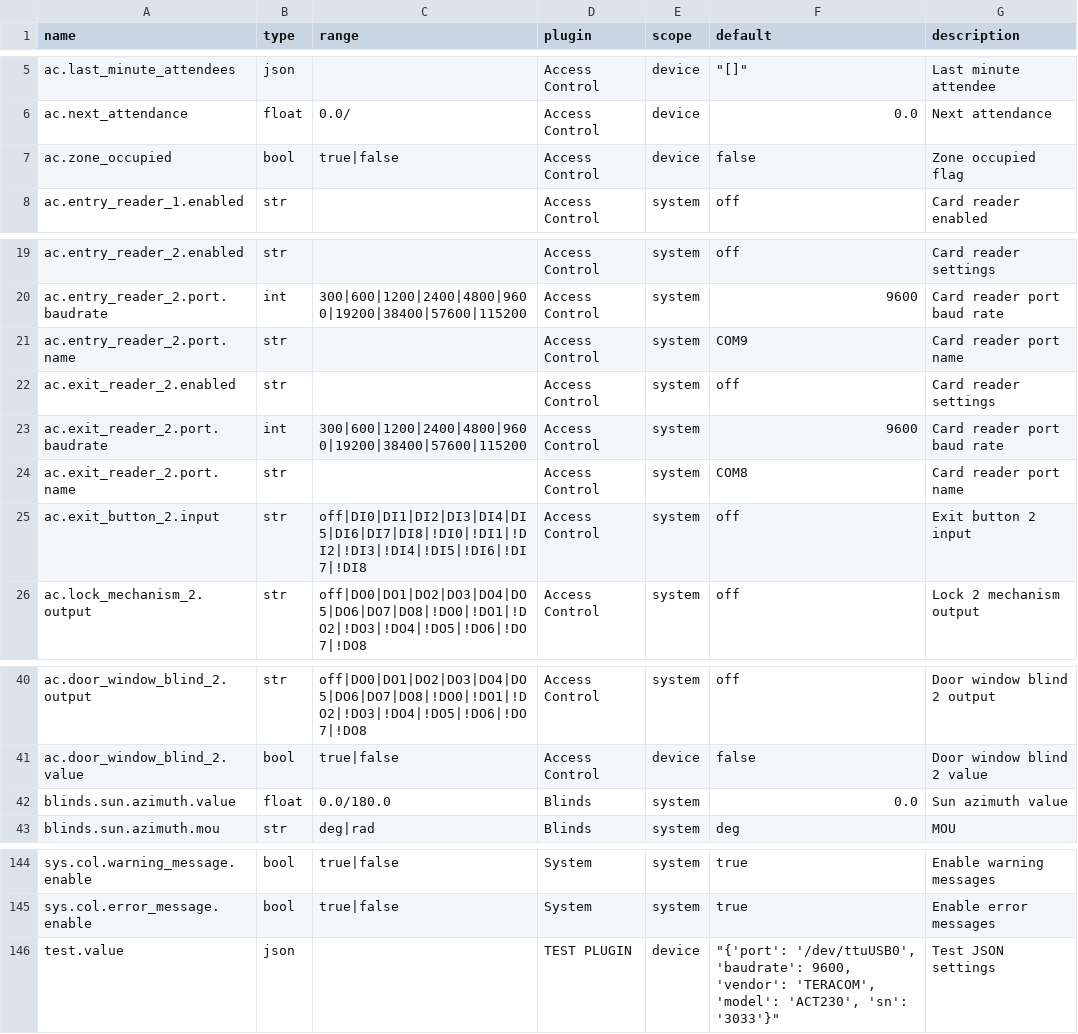
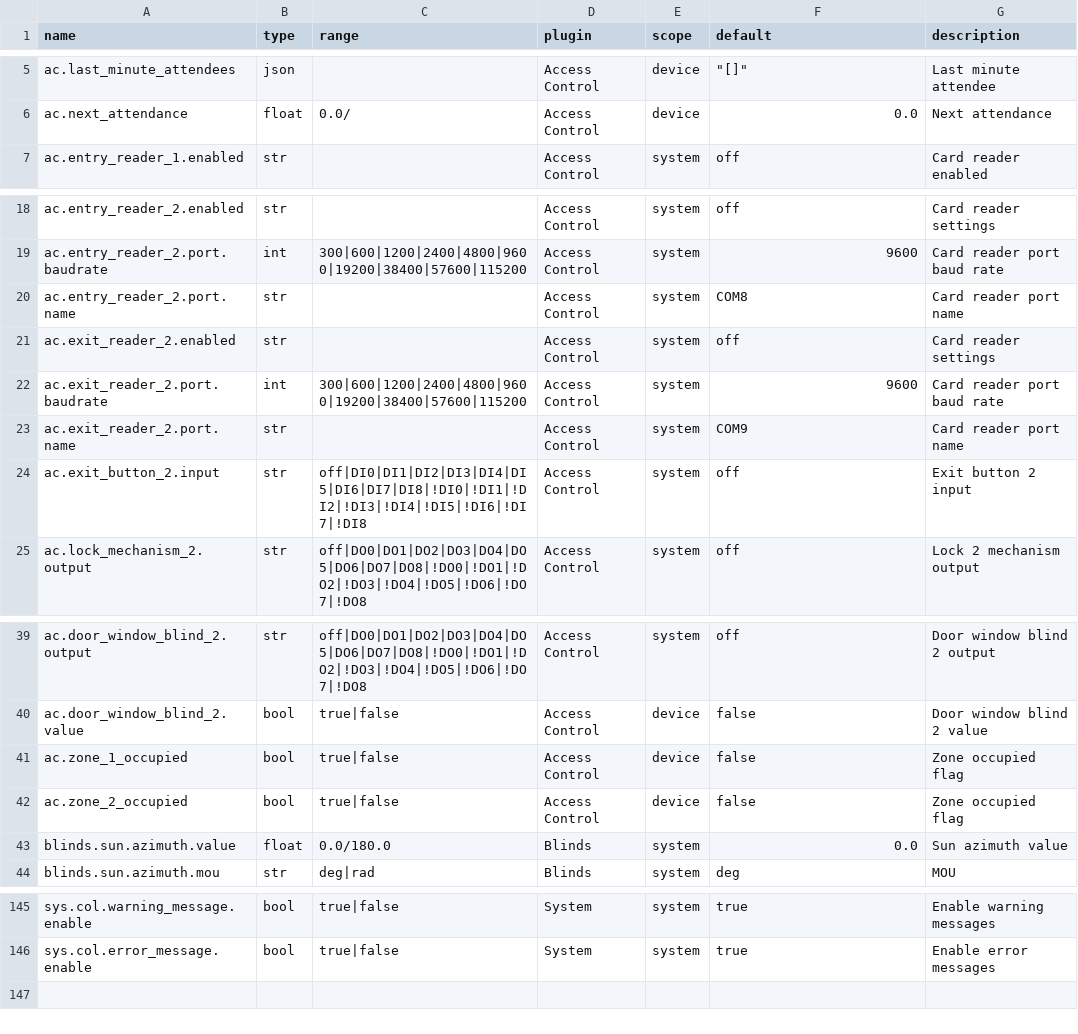
Before and after one commit to bgerp/ztm, a CSV file: registers.csv, drawn as a sheet; only a part is shown, gaps mark what is left out.

Commit message:
Add two flags insted one for zone ocupation and fix card reader settings

```diff
--- a/registers.csv
+++ b/registers.csv
@@ -6,3 +6,2 @@ ac.last_minute_attendees,json,,Access Control,device,"""[]""",Last minute attend
 ac.next_attendance,float,0.0/,Access Control,device,0.0,Next attendance
-ac.zone_occupied,bool,true|false,Access Control,device,false,Zone occupied flag
 ac.entry_reader_1.enabled,str,,Access Control,system,off,Card reader enabled
@@ -20,6 +19,6 @@ ac.entry_reader_2.enabled,str,,Access Control,system,off,Card reader settings
 ac.entry_reader_2.port.baudrate,int,300|600|1200|2400|4800|9600|19200|38400|57600|115200,Access Control,system,9600,Card reader port baud rate
-ac.entry_reader_2.port.name,str,,Access Control,system,COM9,Card reader port name
+ac.entry_reader_2.port.name,str,,Access Control,system,COM8,Card reader port name
 ac.exit_reader_2.enabled,str,,Access Control,system,off,Card reader settings
 ac.exit_reader_2.port.baudrate,int,300|600|1200|2400|4800|9600|19200|38400|57600|115200,Access Control,system,9600,Card reader port baud rate
-ac.exit_reader_2.port.name,str,,Access Control,system,COM8,Card reader port name
+ac.exit_reader_2.port.name,str,,Access Control,system,COM9,Card reader port name
 ac.exit_button_2.input,str,off|DI0|DI1|DI2|DI3|DI4|DI5|DI6|DI7|DI8|!DI0|!DI1|!DI2|!DI3|!DI4|!DI5|!DI6|!DI7|!DI8,Access Control,system,off,Exit button 2 input
@@ -41,2 +40,4 @@ ac.door_window_blind_2.output,str,off|DO0|DO1|DO2|DO3|DO4|DO5|DO6|DO7|DO8|!DO0|!
 ac.door_window_blind_2.value,bool,true|false,Access Control,device,false,Door window blind 2 value
+ac.zone_1_occupied,bool,true|false,Access Control,device,false,Zone occupied flag
+ac.zone_2_occupied,bool,true|false,Access Control,device,false,Zone occupied flag
 blinds.sun.azimuth.value,float,0.0/180.0,Blinds,system,0.0,Sun azimuth value
@@ -145,2 +146 @@ sys.col.warning_message.enable,bool,true|false,System,system,true,Enable warning
 sys.col.error_message.enable,bool,true|false,System,system,true,Enable error messages
-test.value,json,,TEST PLUGIN,device,"""{'port': '/dev/ttuUSB0', 'baudrate': 9600, 'vendor': 'TERACOM', 'model': 'ACT230', 'sn': '3033'}""",Test JSON settings
```
Also changed, not shown: 1 other file.
